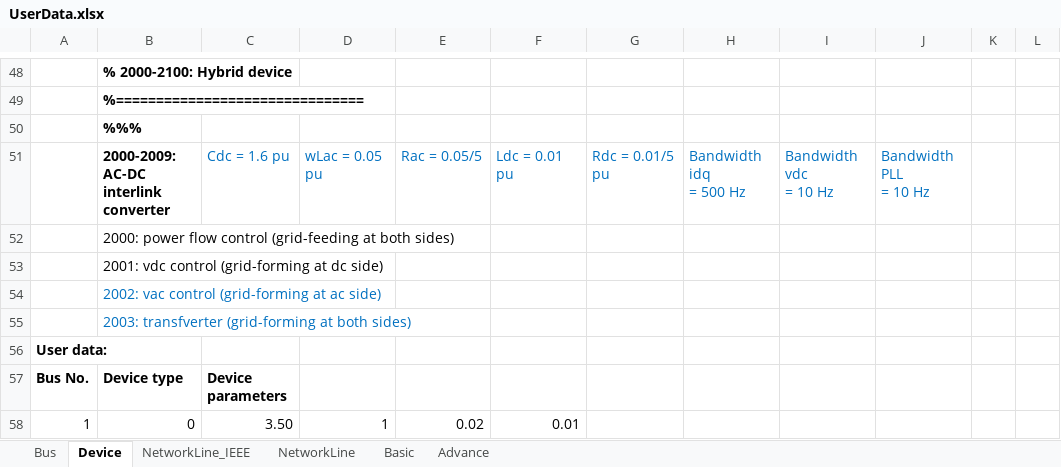
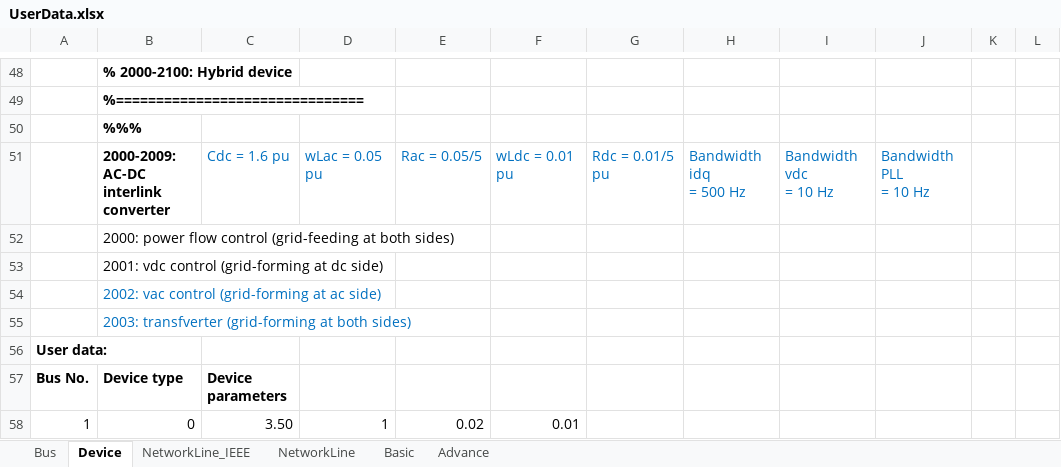
Before and after one commit to Future-Power-Networks/Simplus-Grid-Tool, an Excel workbook: UserData.xlsx, sheet Device, drawn as a sheet; only a part is shown, gaps mark what is left out; values as stored, in another font and other column widths than the file's, no borders; the diff names each change by its address in the sheet, - before the commit and + after, or states it on an @@ line.

Commit message:
Update
* Increase the default value of Lc of the grid-forming inverter model, so that the discrete damping resistor would not be too small to cause large power flow error.

* Change the folder name from "SingleMachineInfiniteBus" to "SingleApparatusInfiniteBus".

* Correct the active power measurement in the simulink model of grid feeding buck converter.

* Correct some typos and improve formats.

* Test grid-forming inverter, interlink, and grid-feeding buck.

* Improve UserData.xlsx.

```diff
--- a/UserData.xlsx (sheet Device)
+++ b/UserData.xlsx (sheet Device)
-F51: Ldc = 0.01 pu
+F51: wLdc = 0.01 pu
```
Also changed, not shown: Examples/HybridPowerSystem/Hybrid_test_v2.xlsx, 12 other files.
